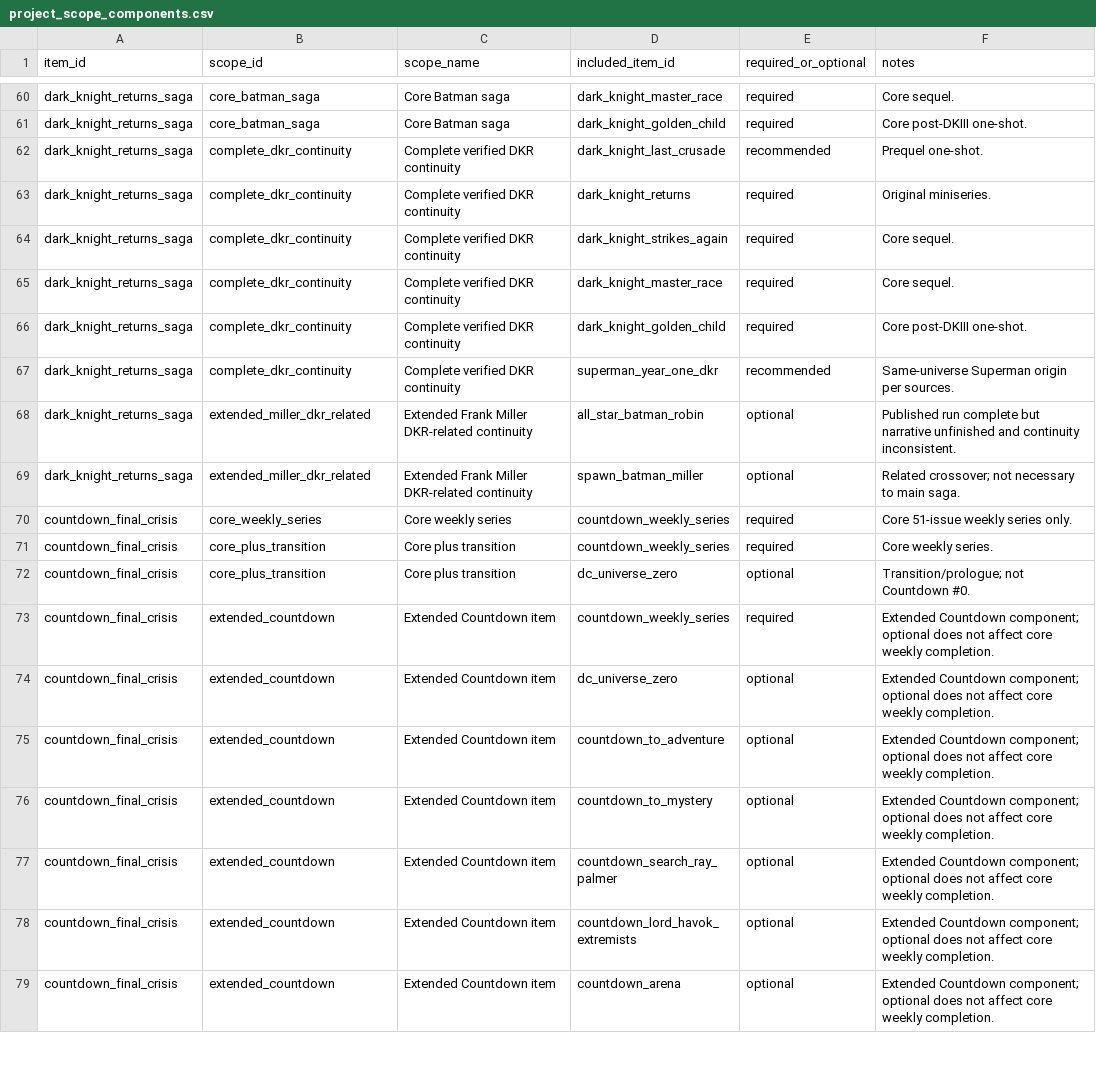
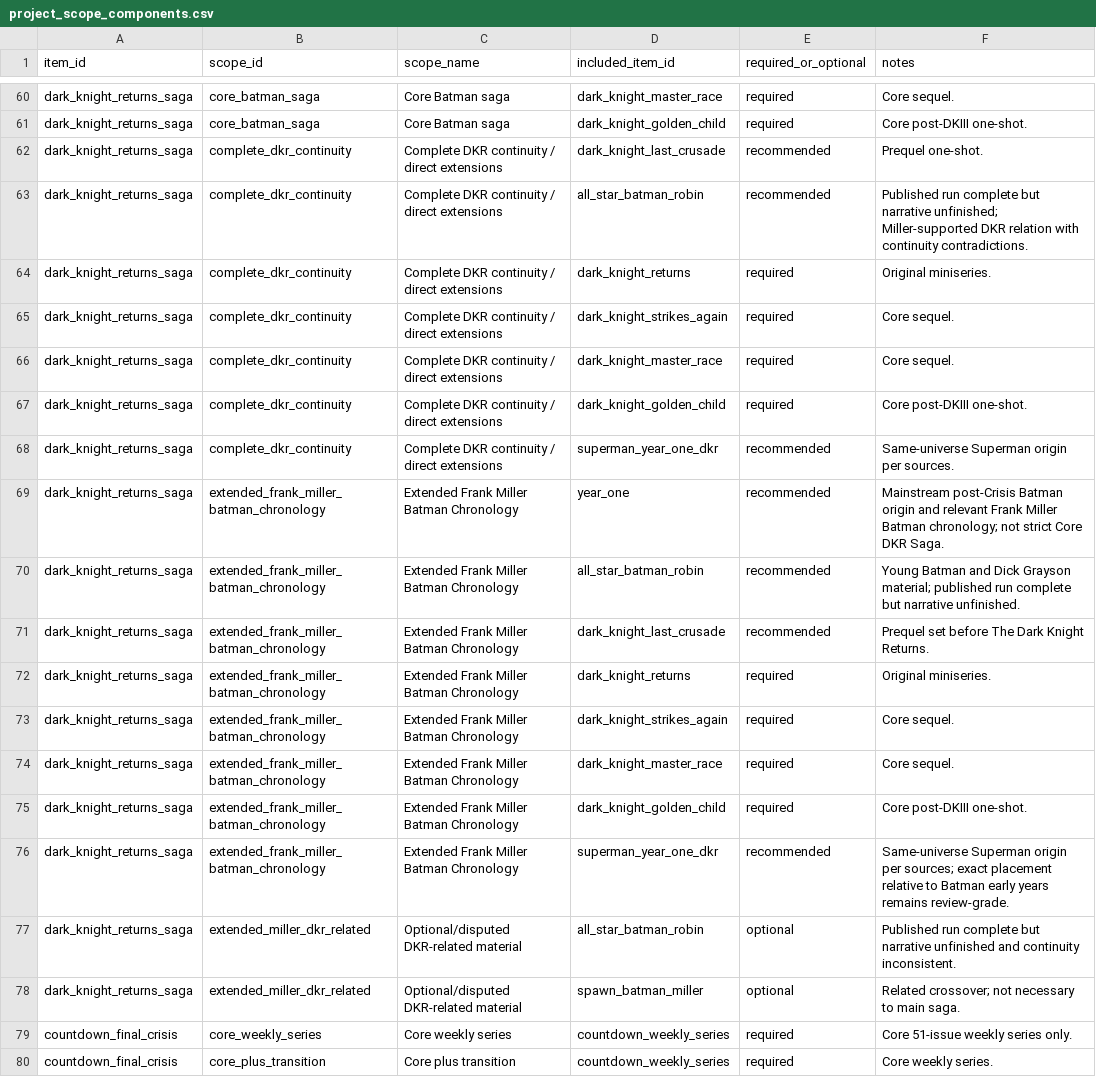
Before and after one commit to ajgowans/g-library, a CSV file: data/reference/project_scope_components.csv, drawn as a sheet; only a part is shown, gaps mark what is left out; the shorter side is filled out with more unchanged rows.

```diff
--- a/data/reference/project_scope_components.csv
+++ b/data/reference/project_scope_components.csv
@@ -61,10 +61,19 @@ dark_knight_returns_saga,core_batman_saga,Core Batman saga,dark_knight_master_ra
 dark_knight_returns_saga,core_batman_saga,Core Batman saga,dark_knight_golden_child,required,Core post-DKIII one-shot.
-dark_knight_returns_saga,complete_dkr_continuity,Complete verified DKR continuity,dark_knight_last_crusade,recommended,Prequel one-shot.
-dark_knight_returns_saga,complete_dkr_continuity,Complete verified DKR continuity,dark_knight_returns,required,Original miniseries.
-dark_knight_returns_saga,complete_dkr_continuity,Complete verified DKR continuity,dark_knight_strikes_again,required,Core sequel.
-dark_knight_returns_saga,complete_dkr_continuity,Complete verified DKR continuity,dark_knight_master_race,required,Core sequel.
-dark_knight_returns_saga,complete_dkr_continuity,Complete verified DKR continuity,dark_knight_golden_child,required,Core post-DKIII one-shot.
-dark_knight_returns_saga,complete_dkr_continuity,Complete verified DKR continuity,superman_year_one_dkr,recommended,Same-universe Superman origin per sources.
-dark_knight_returns_saga,extended_miller_dkr_related,Extended Frank Miller DKR-related continuity,all_star_batman_robin,optional,Published run complete but narrative unfinished and continuity inconsistent.
-dark_knight_returns_saga,extended_miller_dkr_related,Extended Frank Miller DKR-related continuity,spawn_batman_miller,optional,Related crossover; not necessary to main saga.
+dark_knight_returns_saga,complete_dkr_continuity,Complete DKR continuity / direct extensions,dark_knight_last_crusade,recommended,Prequel one-shot.
+dark_knight_returns_saga,complete_dkr_continuity,Complete DKR continuity / direct extensions,all_star_batman_robin,recommended,Published run complete but narrative unfinished; Miller-supported DKR relation with continuity contradictions.
+dark_knight_returns_saga,complete_dkr_continuity,Complete DKR continuity / direct extensions,dark_knight_returns,required,Original miniseries.
+dark_knight_returns_saga,complete_dkr_continuity,Complete DKR continuity / direct extensions,dark_knight_strikes_again,required,Core sequel.
+dark_knight_returns_saga,complete_dkr_continuity,Complete DKR continuity / direct extensions,dark_knight_master_race,required,Core sequel.
+dark_knight_returns_saga,complete_dkr_continuity,Complete DKR continuity / direct extensions,dark_knight_golden_child,required,Core post-DKIII one-shot.
+dark_knight_returns_saga,complete_dkr_continuity,Complete DKR continuity / direct extensions,superman_year_one_dkr,recommended,Same-universe Superman origin per sources.
+dark_knight_returns_saga,extended_frank_miller_batman_chronology,Extended Frank Miller Batman Chronology,year_one,recommended,Mainstream post-Crisis Batman origin and relevant Frank Miller Batman chronology; not strict Core DKR Saga.
+dark_knight_returns_saga,extended_frank_miller_batman_chronology,Extended Frank Miller Batman Chronology,all_star_batman_robin,recommended,Young Batman and Dick Grayson material; published run complete but narrative unfinished.
+dark_knight_returns_saga,extended_frank_miller_batman_chronology,Extended Frank Miller Batman Chronology,dark_knight_last_crusade,recommended,Prequel set before The Dark Knight Returns.
+dark_knight_returns_saga,extended_frank_miller_batman_chronology,Extended Frank Miller Batman Chronology,dark_knight_returns,required,Original miniseries.
+dark_knight_returns_saga,extended_frank_miller_batman_chronology,Extended Frank Miller Batman Chronology,dark_knight_strikes_again,required,Core sequel.
+dark_knight_returns_saga,extended_frank_miller_batman_chronology,Extended Frank Miller Batman Chronology,dark_knight_master_race,required,Core sequel.
+dark_knight_returns_saga,extended_frank_miller_batman_chronology,Extended Frank Miller Batman Chronology,dark_knight_golden_child,required,Core post-DKIII one-shot.
+dark_knight_returns_saga,extended_frank_miller_batman_chronology,Extended Frank Miller Batman Chronology,superman_year_one_dkr,recommended,Same-universe Superman origin per sources; exact placement relative to Batman early years remains review-grade.
+dark_knight_returns_saga,extended_miller_dkr_related,Optional/disputed DKR-related material,all_star_batman_robin,optional,Published run complete but narrative unfinished and continuity inconsistent.
+dark_knight_returns_saga,extended_miller_dkr_related,Optional/disputed DKR-related material,spawn_batman_miller,optional,Related crossover; not necessary to main saga.
 countdown_final_crisis,core_weekly_series,Core weekly series,countdown_weekly_series,required,Core 51-issue weekly series only.
```
Also changed, not shown: data/reference/special_publications.csv, reports/dark_knight_returns_saga_summary.csv, 19 other files.
